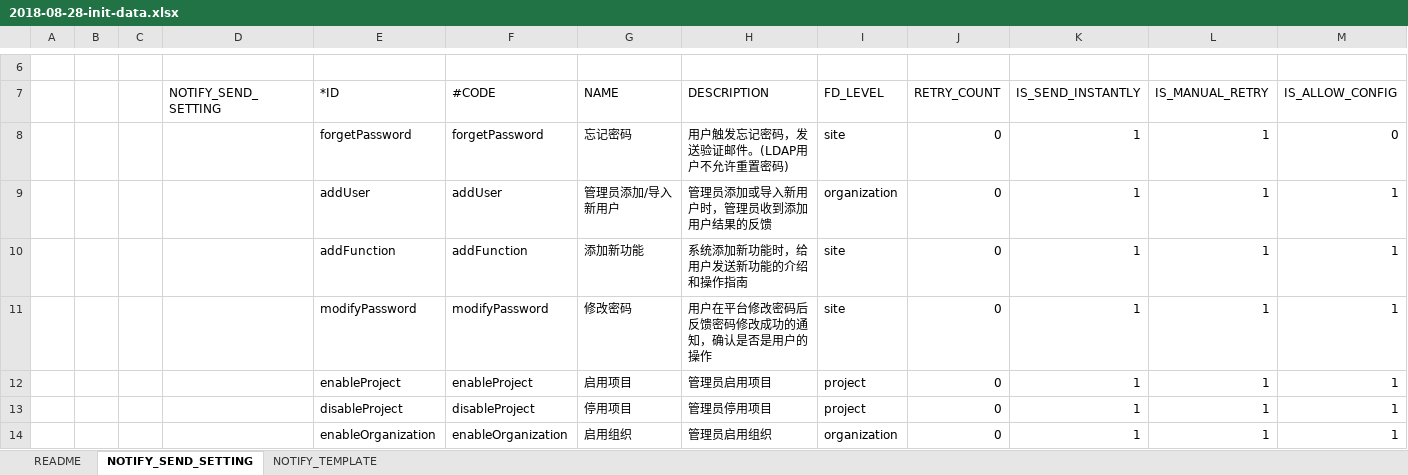
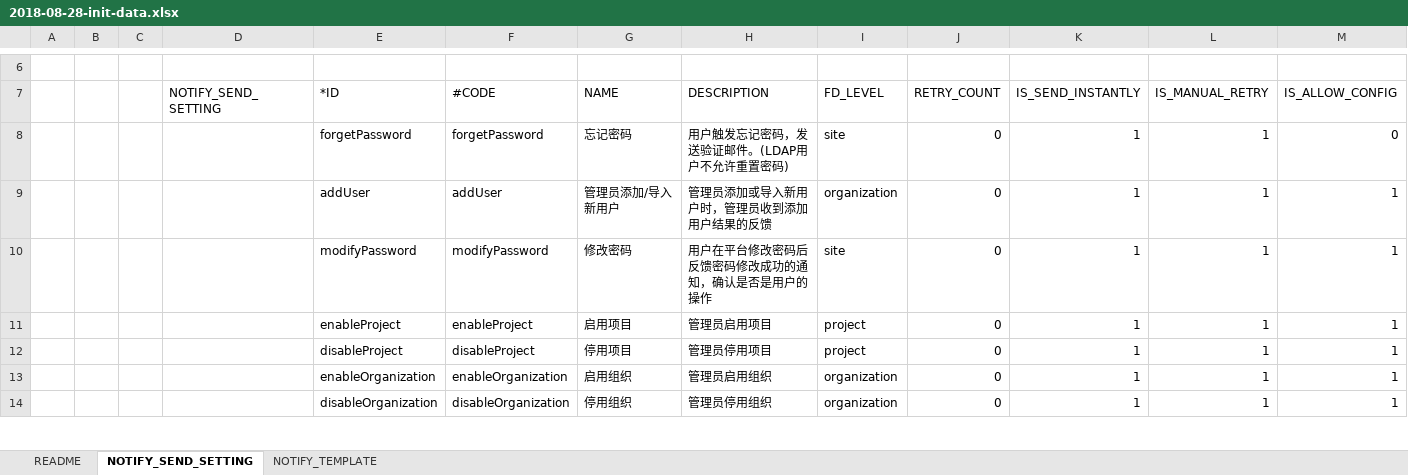
Before and after one commit to open-hand/choerodon-message, an Excel workbook: src/main/resources/script/db/2018-08-28-init-data.xlsx, sheet NOTIFY_SEND_SETTING, drawn as a sheet; only a part is shown, gaps mark what is left out; the shorter side is filled out with more unchanged rows; values as stored, in another font and other column widths than the file's, no borders; the diff names each change by its address in the sheet, - before the commit and + after, or states it on an @@ line.

Commit message:
[ADD]添加执行一次的删除‘添加新功能’发送设置及邮件模板的数据及可执行程序

```diff
--- a/src/main/resources/script/db/2018-08-28-init-data.xlsx (sheet NOTIFY_SEND_SETTING)
+++ b/src/main/resources/script/db/2018-08-28-init-data.xlsx (sheet NOTIFY_SEND_SETTING)
-row 10:  |  |  |  | addFunction | addFunction | 添加新功能 | 系统添加新功能时，给用户发送新功能的介绍和操作指南 | site | 0 | 1 | 1 | 1
```
Also changed, not shown: 1 other file.
